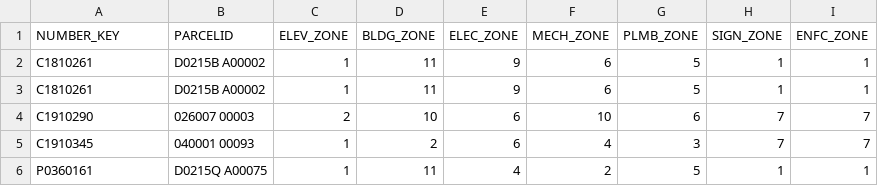
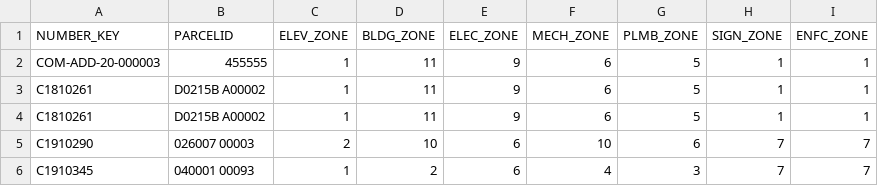
Before and after one commit to jasonyahoo/aa, a CSV file: FILTERED_00.csv, drawn as a sheet; only a part is shown; the shorter side is filled out with more unchanged rows.

Commit message:
skljfdlksjdf

```diff
--- a/FILTERED_00.csv
+++ b/FILTERED_00.csv
@@ -1,2 +1,3 @@
 NUMBER_KEY,PARCELID,ELEV_ZONE,BLDG_ZONE,ELEC_ZONE,MECH_ZONE,PLMB_ZONE,SIGN_ZONE,ENFC_ZONE
+COM-ADD-20-000003,455555,1,11,9,6,5,1,1
 C1810261,D0215B A00002,1,11,9,6,5,1,1
```
